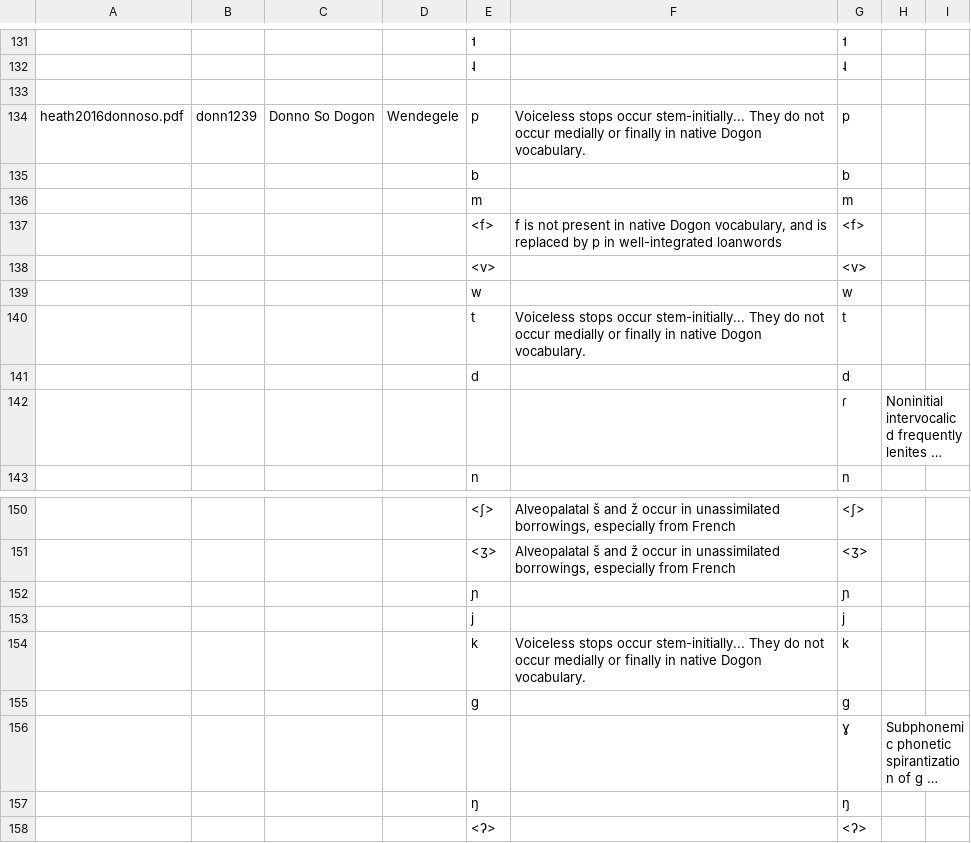
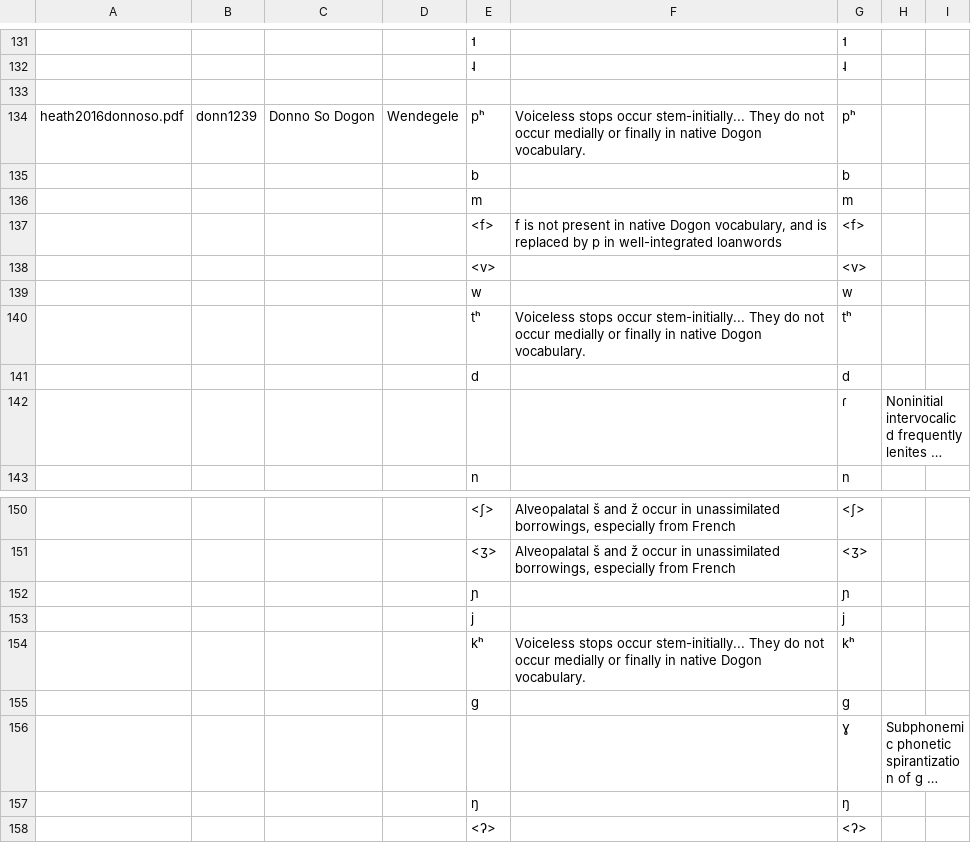
Before and after one commit to phoible/dev, a TSV file: raw-data/UW/uw_inventories.tsv, drawn as a sheet; only a part is shown, gaps mark what is left out; long unchanged cells end in …; the diff names each change by its address in the sheet, - before the commit and + after, or states it on an @@ line.

Commit message:
make voiceless stops aspirated

```diff
--- a/raw-data/UW/uw_inventories.tsv
+++ b/raw-data/UW/uw_inventories.tsv
-E134: p
+E134: pʰ
-G134: p
+G134: pʰ
-E140: t
+E140: tʰ
-G140: t
+G140: tʰ
-E154: k
+E154: kʰ
-G154: k
+G154: kʰ
```
